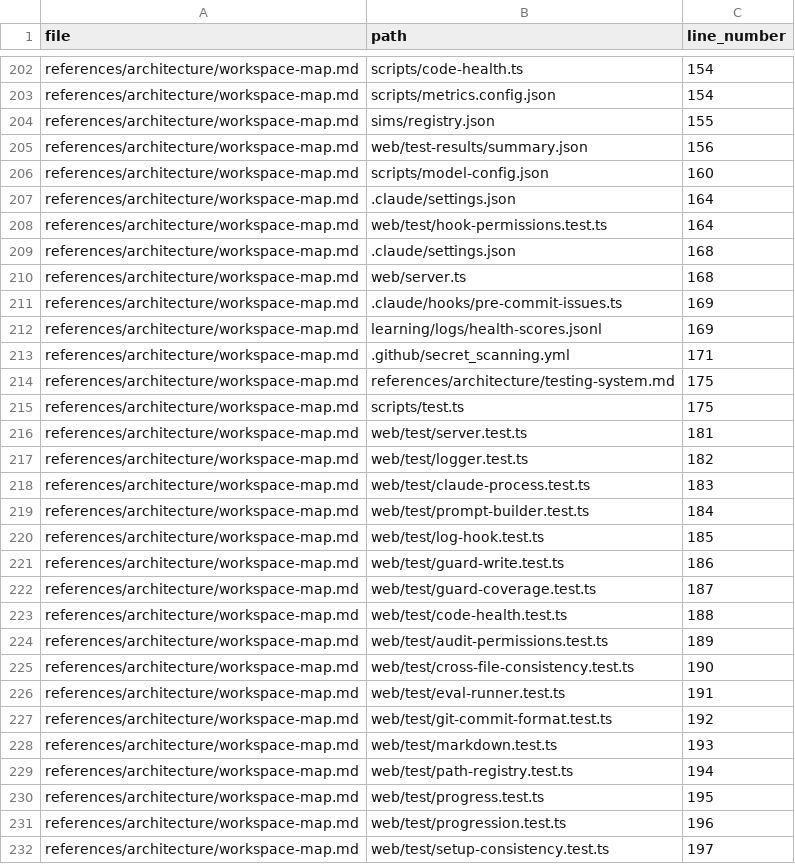
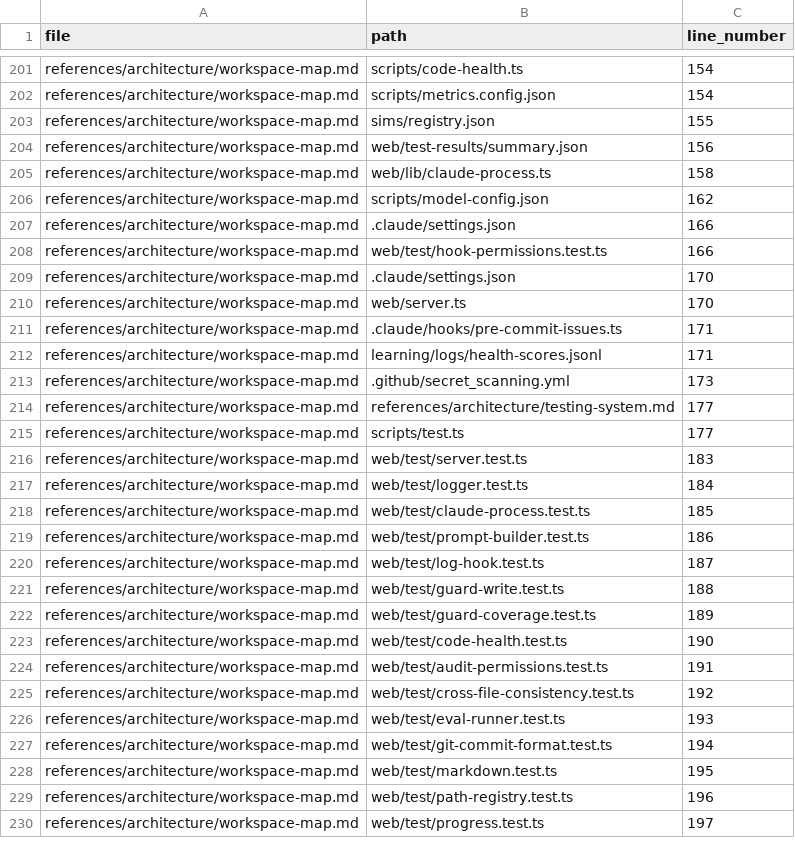
Before and after one commit to drashtishah/aws-simulator, a CSV file: references/registries/path-registry.csv, drawn as a sheet; only a part is shown, gaps mark what is left out; the diff covers the shown part only.

```diff
--- a/references/registries/path-registry.csv
+++ b/references/registries/path-registry.csv
@@ -205,28 +204,27 @@ references/architecture/workspace-map.md,sims/registry.json,155
 references/architecture/workspace-map.md,web/test-results/summary.json,156
-references/architecture/workspace-map.md,scripts/model-config.json,160
-references/architecture/workspace-map.md,.claude/settings.json,164
-references/architecture/workspace-map.md,web/test/hook-permissions.test.ts,164
-references/architecture/workspace-map.md,.claude/settings.json,168
-references/architecture/workspace-map.md,web/server.ts,168
-references/architecture/workspace-map.md,.claude/hooks/pre-commit-issues.ts,169
-references/architecture/workspace-map.md,learning/logs/health-scores.jsonl,169
-references/architecture/workspace-map.md,.github/secret_scanning.yml,171
-references/architecture/workspace-map.md,references/architecture/testing-system.md,175
-references/architecture/workspace-map.md,scripts/test.ts,175
-references/architecture/workspace-map.md,web/test/server.test.ts,181
-references/architecture/workspace-map.md,web/test/logger.test.ts,182
-references/architecture/workspace-map.md,web/test/claude-process.test.ts,183
-references/architecture/workspace-map.md,web/test/prompt-builder.test.ts,184
-references/architecture/workspace-map.md,web/test/log-hook.test.ts,185
-references/architecture/workspace-map.md,web/test/guard-write.test.ts,186
-references/architecture/workspace-map.md,web/test/guard-coverage.test.ts,187
-references/architecture/workspace-map.md,web/test/code-health.test.ts,188
-references/architecture/workspace-map.md,web/test/audit-permissions.test.ts,189
-references/architecture/workspace-map.md,web/test/cross-file-consistency.test.ts,190
-references/architecture/workspace-map.md,web/test/eval-runner.test.ts,191
-references/architecture/workspace-map.md,web/test/git-commit-format.test.ts,192
-references/architecture/workspace-map.md,web/test/markdown.test.ts,193
-references/architecture/workspace-map.md,web/test/path-registry.test.ts,194
-references/architecture/workspace-map.md,web/test/progress.test.ts,195
-references/architecture/workspace-map.md,web/test/progression.test.ts,196
-references/architecture/workspace-map.md,web/test/setup-consistency.test.ts,197
+references/architecture/workspace-map.md,web/lib/claude-process.ts,158
+references/architecture/workspace-map.md,scripts/model-config.json,162
+references/architecture/workspace-map.md,.claude/settings.json,166
+references/architecture/workspace-map.md,web/test/hook-permissions.test.ts,166
+references/architecture/workspace-map.md,.claude/settings.json,170
+references/architecture/workspace-map.md,web/server.ts,170
+references/architecture/workspace-map.md,.claude/hooks/pre-commit-issues.ts,171
+references/architecture/workspace-map.md,learning/logs/health-scores.jsonl,171
+references/architecture/workspace-map.md,.github/secret_scanning.yml,173
+references/architecture/workspace-map.md,references/architecture/testing-system.md,177
+references/architecture/workspace-map.md,scripts/test.ts,177
+references/architecture/workspace-map.md,web/test/server.test.ts,183
+references/architecture/workspace-map.md,web/test/logger.test.ts,184
+references/architecture/workspace-map.md,web/test/claude-process.test.ts,185
+references/architecture/workspace-map.md,web/test/prompt-builder.test.ts,186
+references/architecture/workspace-map.md,web/test/log-hook.test.ts,187
+references/architecture/workspace-map.md,web/test/guard-write.test.ts,188
+references/architecture/workspace-map.md,web/test/guard-coverage.test.ts,189
+references/architecture/workspace-map.md,web/test/code-health.test.ts,190
+references/architecture/workspace-map.md,web/test/audit-permissions.test.ts,191
+references/architecture/workspace-map.md,web/test/cross-file-consistency.test.ts,192
+references/architecture/workspace-map.md,web/test/eval-runner.test.ts,193
+references/architecture/workspace-map.md,web/test/git-commit-format.test.ts,194
+references/architecture/workspace-map.md,web/test/markdown.test.ts,195
+references/architecture/workspace-map.md,web/test/path-registry.test.ts,196
+references/architecture/workspace-map.md,web/test/progress.test.ts,197
```
Also changed, not shown: 5 added rows, 3 removed rows and 55 edited cells elsewhere in this file, 6 other files.
